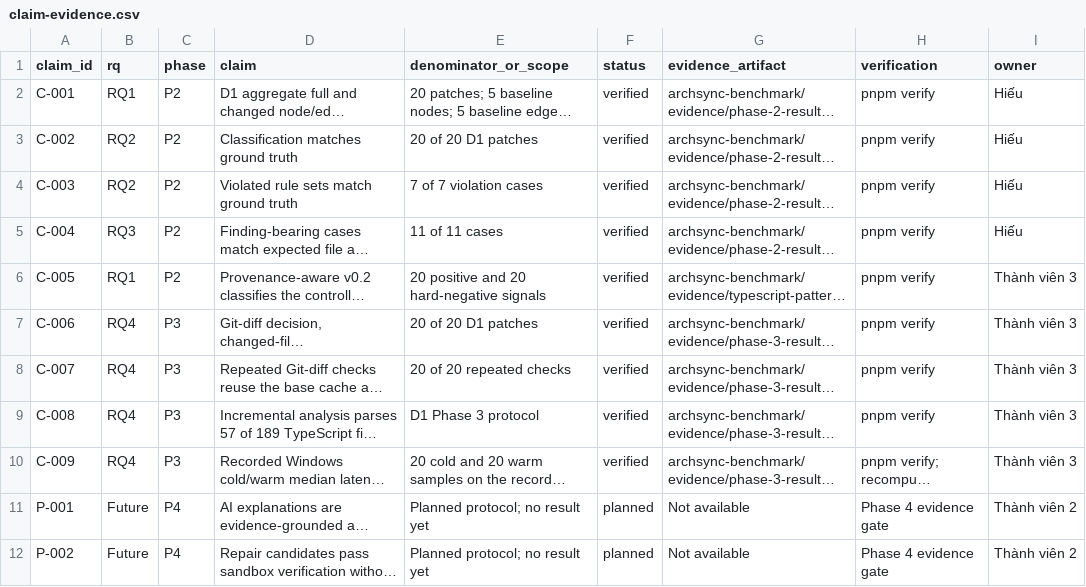
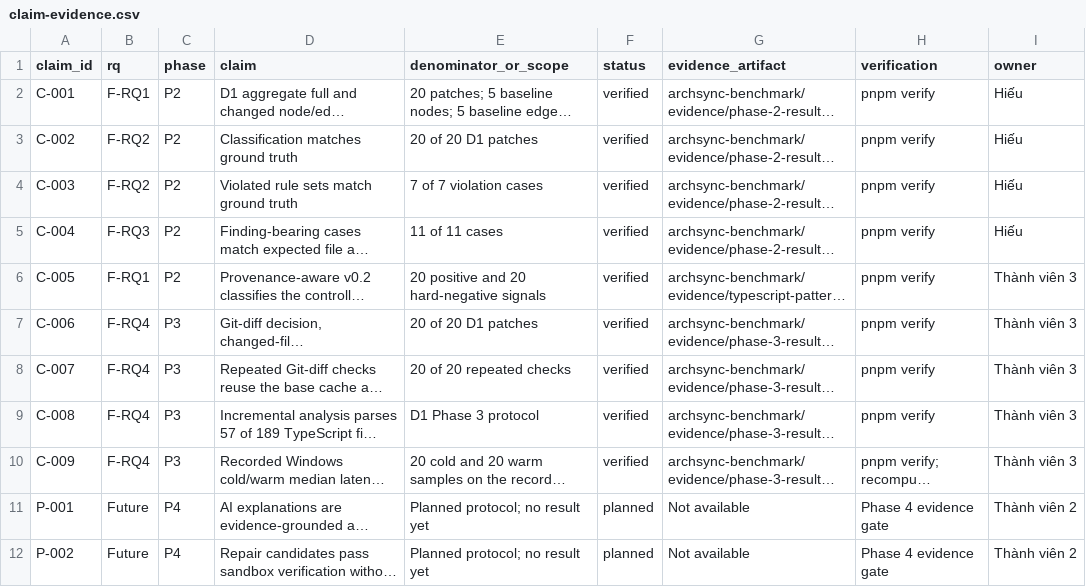
Before and after one commit to Little-Boy-s-ArchSync/archsync-paper, a CSV file: research/claim-evidence.csv, drawn as a sheet; only a part is shown; long unchanged cells end in …; the diff names each change by its address in the sheet, - before the commit and + after, or states it on an @@ line.

Commit message:
research: map roadmap and paper questions (#3)

```diff
--- a/research/claim-evidence.csv
+++ b/research/claim-evidence.csv
-B2 (rq): RQ1
+B2 (rq): F-RQ1
-B3:B4 (rq): RQ2
+B3:B4 (rq): F-RQ2
-B5 (rq): RQ3
+B5 (rq): F-RQ3
-B6 (rq): RQ1
+B6 (rq): F-RQ1
-B7:B10 (rq): RQ4
+B7:B10 (rq): F-RQ4
```
Also changed, not shown: 9 other files.
